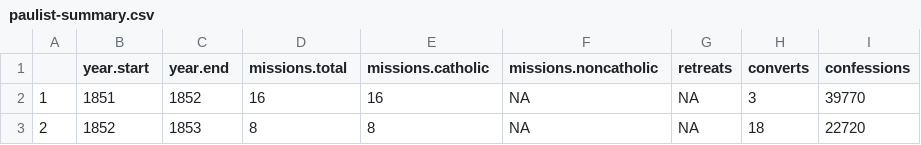
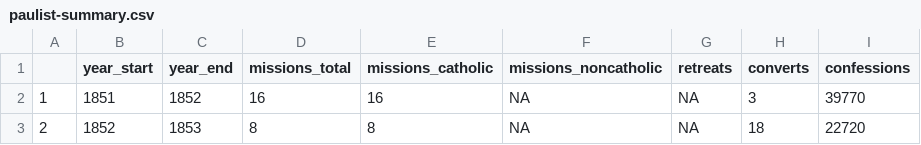
Before and after one commit to droyles/data-analysis-for-humanists, a CSV file: paulist-summary.csv, drawn as a sheet; only a part is shown.

Commit message:
Renamed variables

```diff
--- a/paulist-summary.csv
+++ b/paulist-summary.csv
@@ -1,2 +1,2 @@
-"","year.start","year.end","missions.total","missions.catholic","missions.noncatholic","retreats","converts","confessions"
+"","year_start","year_end","missions_total","missions_catholic","missions_noncatholic","retreats","converts","confessions"
 "1","1851",1852,16,16,NA,NA,3,39770
```
